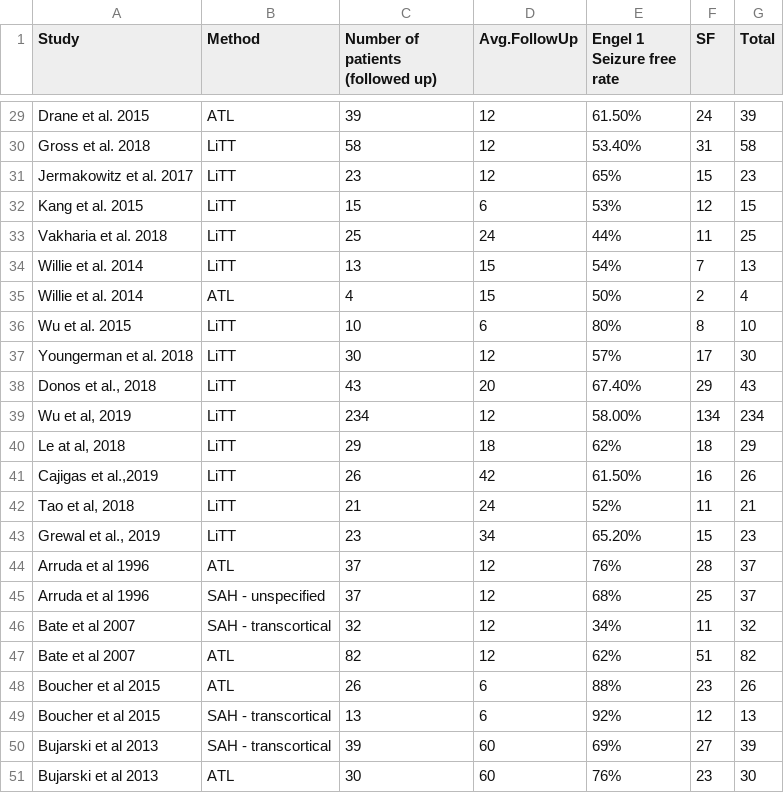
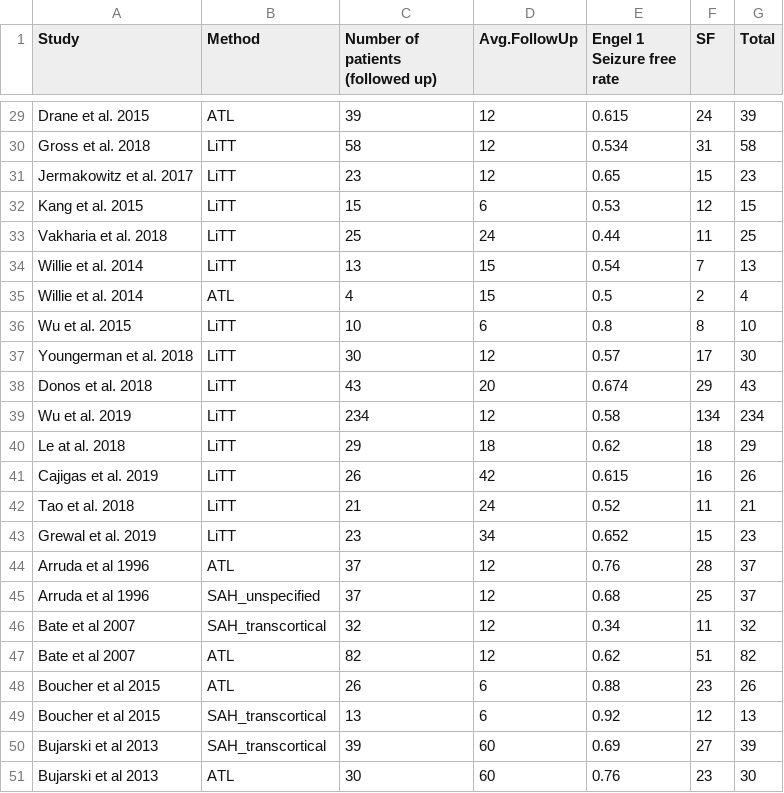
Before and after one commit to thenineteen/mTL-Surgical-Meta-Analysis, a CSV file: VJ_meta_analysis_data_preprocessing.csv, drawn as a sheet; only a part is shown, gaps mark what is left out; the diff covers the shown part only; the diff names each change by its address in the sheet, - before the commit and + after, or states it on an @@ line.

Commit message:
update csv homogenise method names

```diff
--- a/VJ_meta_analysis_data_preprocessing.csv
+++ b/VJ_meta_analysis_data_preprocessing.csv
-E29 (Engel 1 Seizure free rate): 61.50%
+E29 (Engel 1 Seizure free rate): 0.615
-E30 (Engel 1 Seizure free rate): 53.40%
+E30 (Engel 1 Seizure free rate): 0.534
-E31 (Engel 1 Seizure free rate): 65%
+E31 (Engel 1 Seizure free rate): 0.65
-E32 (Engel 1 Seizure free rate): 53%
+E32 (Engel 1 Seizure free rate): 0.53
-E33 (Engel 1 Seizure free rate): 44%
+E33 (Engel 1 Seizure free rate): 0.44
-E34 (Engel 1 Seizure free rate): 54%
+E34 (Engel 1 Seizure free rate): 0.54
-E35 (Engel 1 Seizure free rate): 50%
+E35 (Engel 1 Seizure free rate): 0.5
-E36 (Engel 1 Seizure free rate): 80%
+E36 (Engel 1 Seizure free rate): 0.8
-E37 (Engel 1 Seizure free rate): 57%
+E37 (Engel 1 Seizure free rate): 0.57
-A38 (Study): Donos et al., 2018
+A38 (Study): Donos et al. 2018
-E38 (Engel 1 Seizure free rate): 67.40%
+E38 (Engel 1 Seizure free rate): 0.674
-A39 (Study): Wu et al, 2019
+A39 (Study): Wu et al. 2019
-E39 (Engel 1 Seizure free rate): 58.00%
+E39 (Engel 1 Seizure free rate): 0.58
-A40 (Study): Le at al, 2018
+A40 (Study): Le at al. 2018
-E40 (Engel 1 Seizure free rate): 62%
+E40 (Engel 1 Seizure free rate): 0.62
-A41 (Study): Cajigas et al.,2019
+A41 (Study): Cajigas et al. 2019
-E41 (Engel 1 Seizure free rate): 61.50%
+E41 (Engel 1 Seizure free rate): 0.615
-A42 (Study): Tao et al, 2018
+A42 (Study): Tao et al. 2018
-E42 (Engel 1 Seizure free rate): 52%
+E42 (Engel 1 Seizure free rate): 0.52
-A43 (Study): Grewal et al., 2019
+A43 (Study): Grewal et al. 2019
-E43 (Engel 1 Seizure free rate): 65.20%
+E43 (Engel 1 Seizure free rate): 0.652
-E44 (Engel 1 Seizure free rate): 76%
+E44 (Engel 1 Seizure free rate): 0.76
-B45 (Method): SAH - unspecified
+B45 (Method): SAH_unspecified
-E45 (Engel 1 Seizure free rate): 68%
+E45 (Engel 1 Seizure free rate): 0.68
-B46 (Method): SAH - transcortical
+B46 (Method): SAH_transcortical
-E46 (Engel 1 Seizure free rate): 34%
+E46 (Engel 1 Seizure free rate): 0.34
-E47 (Engel 1 Seizure free rate): 62%
+E47 (Engel 1 Seizure free rate): 0.62
-E48 (Engel 1 Seizure free rate): 88%
+E48 (Engel 1 Seizure free rate): 0.88
-B49:B50 (Method): SAH - transcortical
+B49:B50 (Method): SAH_transcortical
-E49 (Engel 1 Seizure free rate): 92%
+E49 (Engel 1 Seizure free rate): 0.92
-E50 (Engel 1 Seizure free rate): 69%
+E50 (Engel 1 Seizure free rate): 0.69
-E51 (Engel 1 Seizure free rate): 76%
+E51 (Engel 1 Seizure free rate): 0.76
```
Also changed, not shown: 88 edited cells elsewhere in this file.
